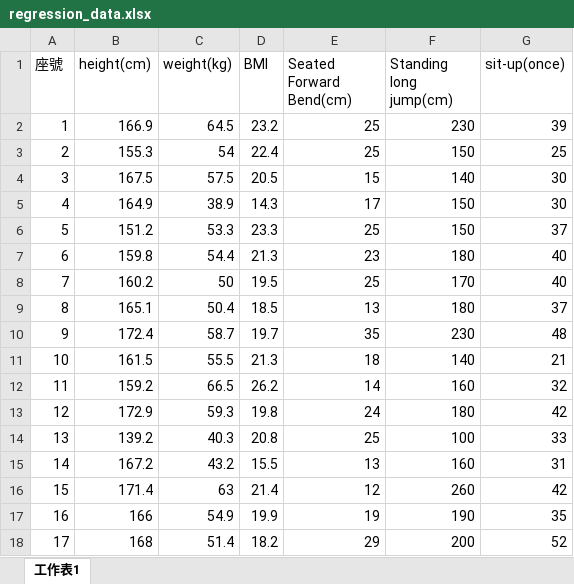
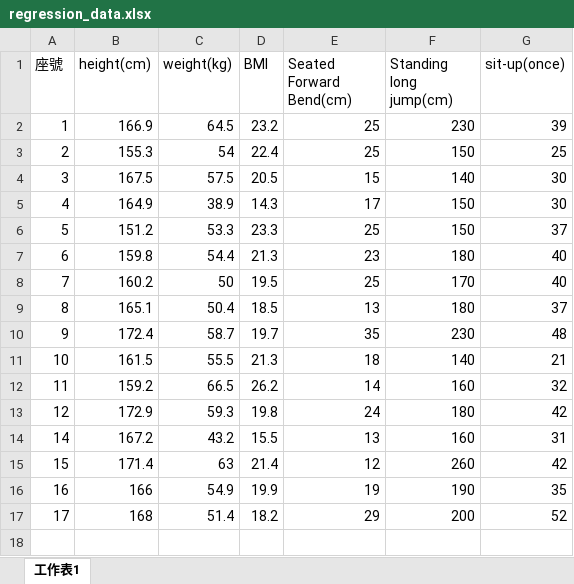
Before and after one commit to kevinfir/MLcourse, an Excel workbook: regression_data.xlsx, sheet 工作表1, drawn as a sheet; values as stored, in another font and other column widths than the file's, no borders; the diff names each change by its address in the sheet, - before the commit and + after, or states it on an @@ line.

Commit message:
Add files via upload

```diff
--- a/regression_data.xlsx (sheet 工作表1)
+++ b/regression_data.xlsx (sheet 工作表1)
-row 14: 13 | 139.2 | 40.3 | 20.8 | 25 | 100 | 33
```
